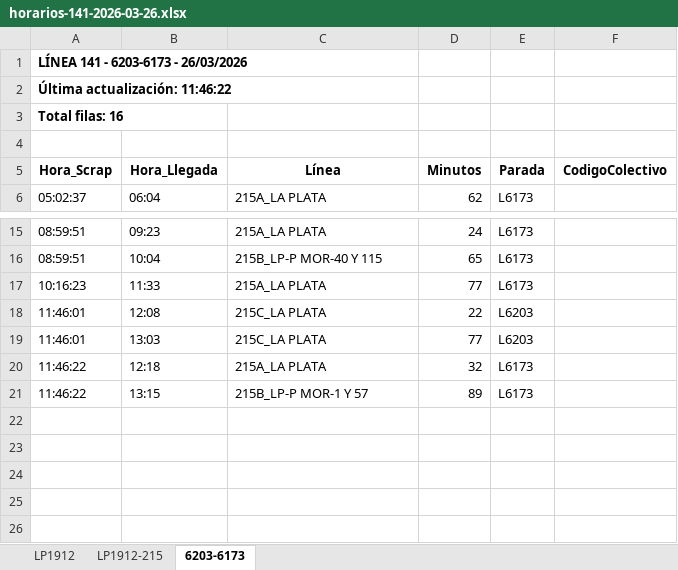
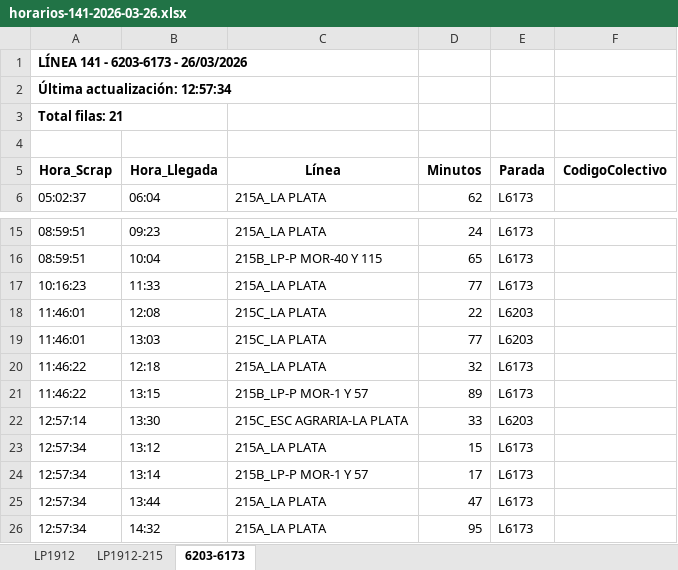
Before and after one commit to palomac00/recolector-colectivos, an Excel workbook: data/horarios-141-2026-03-26.xlsx, sheet 6203-6173, drawn as a sheet; only a part is shown, gaps mark what is left out; values as stored, in another font and other column widths than the file's, no borders; the diff names each change by its address in the sheet, - before the commit and + after, or states it on an @@ line.

```diff
--- a/data/horarios-141-2026-03-26.xlsx (sheet 6203-6173)
+++ b/data/horarios-141-2026-03-26.xlsx (sheet 6203-6173)
-A2 (Hora_Scrap): Última actualización: 11:46:22
+A2 (Hora_Scrap): Última actualización: 12:57:34
-A3 (Hora_Scrap): Total filas: 16
+A3 (Hora_Scrap): Total filas: 21
+row 22: 12:57:14 | 13:30 | 215C_ESC AGRARIA-LA PLATA | 33 | L6203
+row 23: 12:57:34 | 13:12 | 215A_LA PLATA | 15 | L6173
+row 24: 12:57:34 | 13:14 | 215B_LP-P MOR-1 Y 57 | 17 | L6173
+row 25: 12:57:34 | 13:44 | 215A_LA PLATA | 47 | L6173
+row 26: 12:57:34 | 14:32 | 215A_LA PLATA | 95 | L6173
```
Also changed, not shown: sheet LP1912, sheet LP1912-215, 2 other files.
